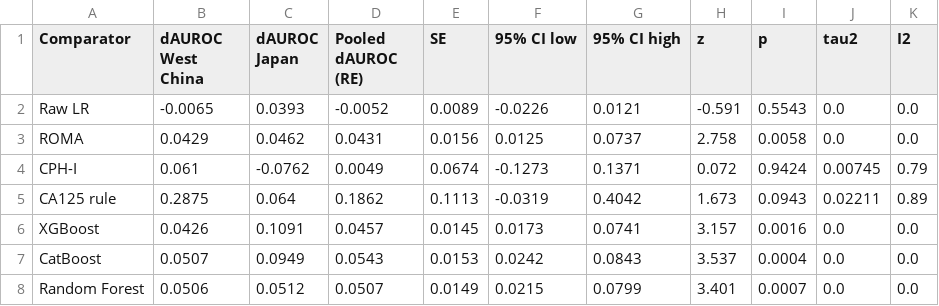
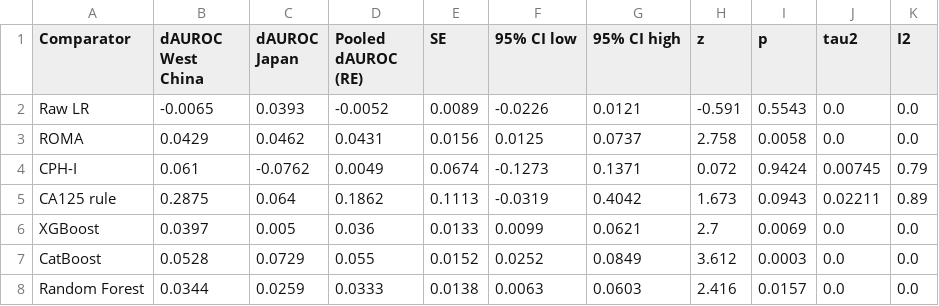
Before and after one commit to angelayaoo/Ovarian-Cancer-RiskPrediction, a CSV file: results/meta_analysis.csv, drawn as a sheet.

Commit message:
Reviewer-proof paper, Setting B meta-analysis, and full reproducibility cleanup
- Paper: 5-page IEEE BIBM UGHS template version; title refocused on
  external validation; abstract/claims softened (no equivalence or
  causality overclaims); complete-case primary justification;
  scorecard construction made code-exact; statistical justification
  for bootstrap/paired/pooling choices; treat-all clarification;
  limitations expanded for 74%/85% missingness and Japan controls
- Analyses: meta_analysis.py now uses Setting B tuned ensembles;
  decision_harm_analysis.py now also writes decision_consequences.csv
  and scorecard_operating_points.csv (previously orphaned, now
  reproduced byte-for-byte); fig2 DCA plots truly recalibrated formulas
- Repo hygiene: reproduce.sh covers clean_data and select_config;
  removed 9 orphan CSVs and 2 unused raw files; CITATION.cff,
  CONTRIBUTING.md, Dockerfile, .gitignore, README, requirements.txt
  updated and de-staled

```diff
--- a/results/meta_analysis.csv
+++ b/results/meta_analysis.csv
@@ -5,4 +5,4 @@ CPH-I,0.061,-0.0762,0.0049,0.0674,-0.1273,0.1371,0.072,0.9424,0.00745,0.79
 CA125 rule,0.2875,0.064,0.1862,0.1113,-0.0319,0.4042,1.673,0.0943,0.02211,0.89
-XGBoost,0.0426,0.1091,0.0457,0.0145,0.0173,0.0741,3.157,0.0016,0.0,0.0
-CatBoost,0.0507,0.0949,0.0543,0.0153,0.0242,0.0843,3.537,0.0004,0.0,0.0
-Random Forest,0.0506,0.0512,0.0507,0.0149,0.0215,0.0799,3.401,0.0007,0.0,0.0
+XGBoost,0.0397,0.005,0.036,0.0133,0.0099,0.0621,2.7,0.0069,0.0,0.0
+CatBoost,0.0528,0.0729,0.055,0.0152,0.0252,0.0849,3.612,0.0003,0.0,0.0
+Random Forest,0.0344,0.0259,0.0333,0.0138,0.0063,0.0603,2.416,0.0157,0.0,0.0
```
Also changed, not shown: 24 other files.
